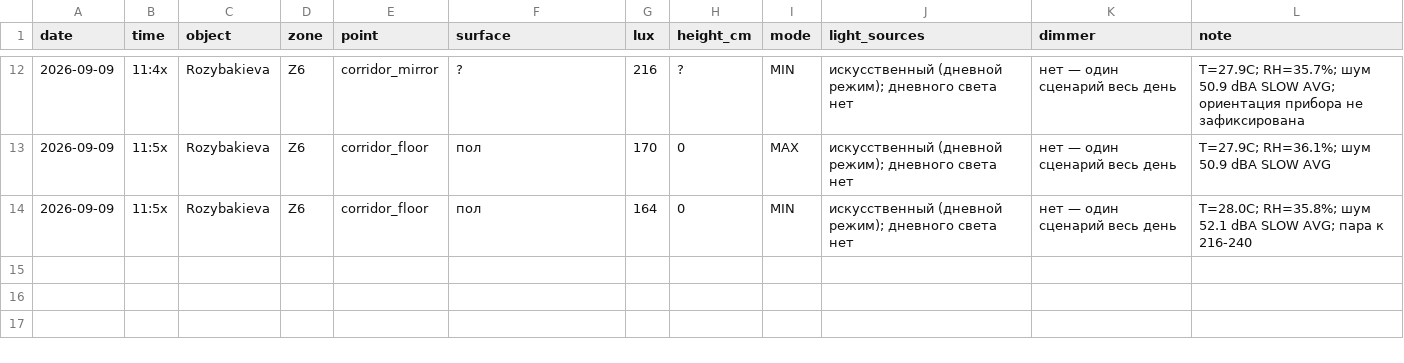
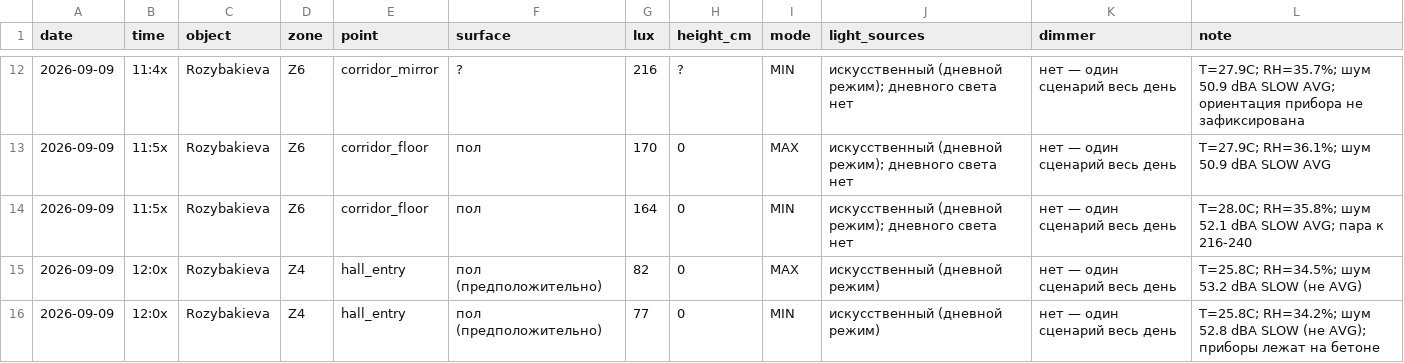
Before and after one commit to Asanov17-art/My-project, a CSV file: chechil-sensory-os/measurements/2026-09-09_rozybakieva_light.csv, drawn as a sheet; only a part is shown, gaps mark what is left out.

```diff
--- a/chechil-sensory-os/measurements/2026-09-09_rozybakieva_light.csv
+++ b/chechil-sensory-os/measurements/2026-09-09_rozybakieva_light.csv
@@ -14 +14,3 @@ date,time,object,zone,point,surface,lux,height_cm,mode,light_sources,dimmer,note
 2026-09-09,11:5x,Rozybakieva,Z6,corridor_floor,пол,164,0,MIN,"искусственный (дневной режим); дневного света нет","нет — один сценарий весь день","T=28.0C; RH=35.8%; шум 52.1 dBA SLOW AVG; пара к 216-240"
+2026-09-09,12:0x,Rozybakieva,Z4,hall_entry,пол (предположительно),82,0,MAX,"искусственный (дневной режим)","нет — один сценарий весь день","T=25.8C; RH=34.5%; шум 53.2 dBA SLOW (не AVG)"
+2026-09-09,12:0x,Rozybakieva,Z4,hall_entry,пол (предположительно),77,0,MIN,"искусственный (дневной режим)","нет — один сценарий весь день","T=25.8C; RH=34.2%; шум 52.8 dBA SLOW (не AVG); приборы лежат на бетоне"
```
